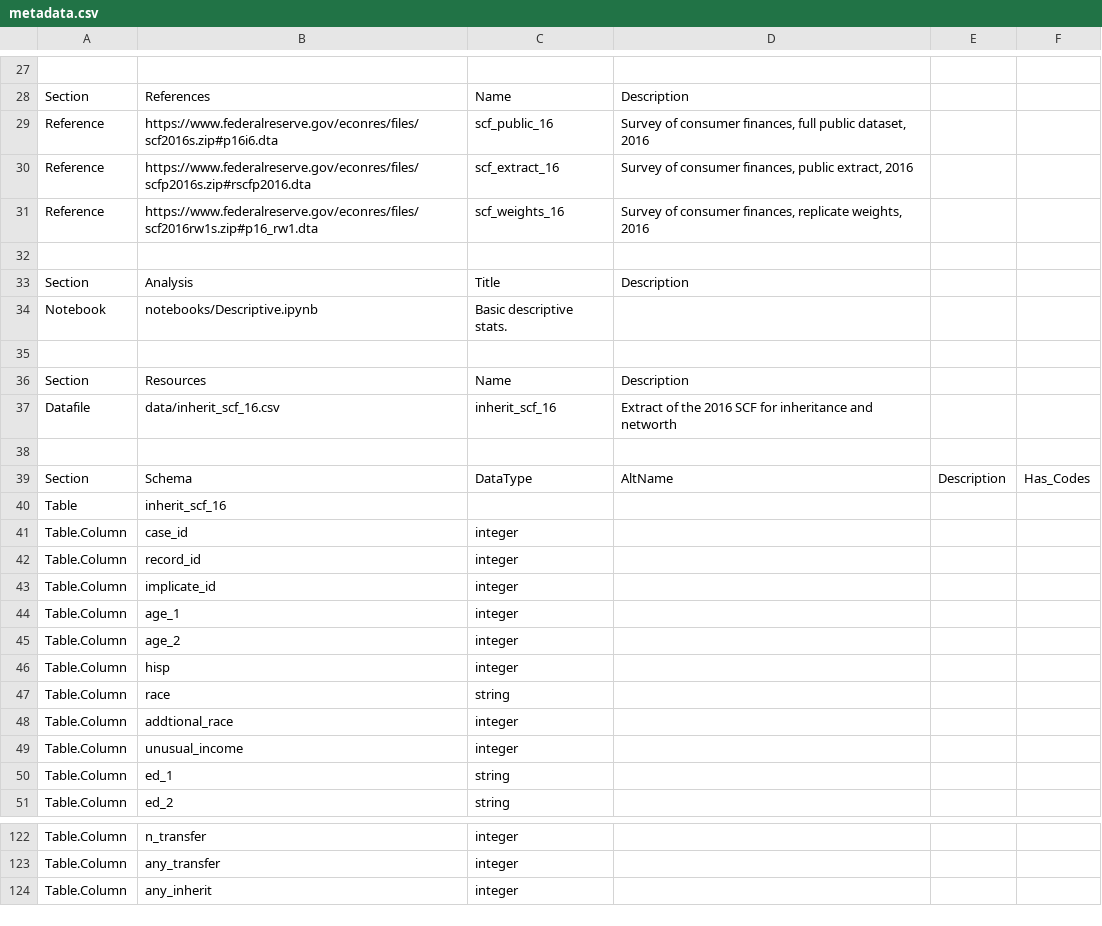
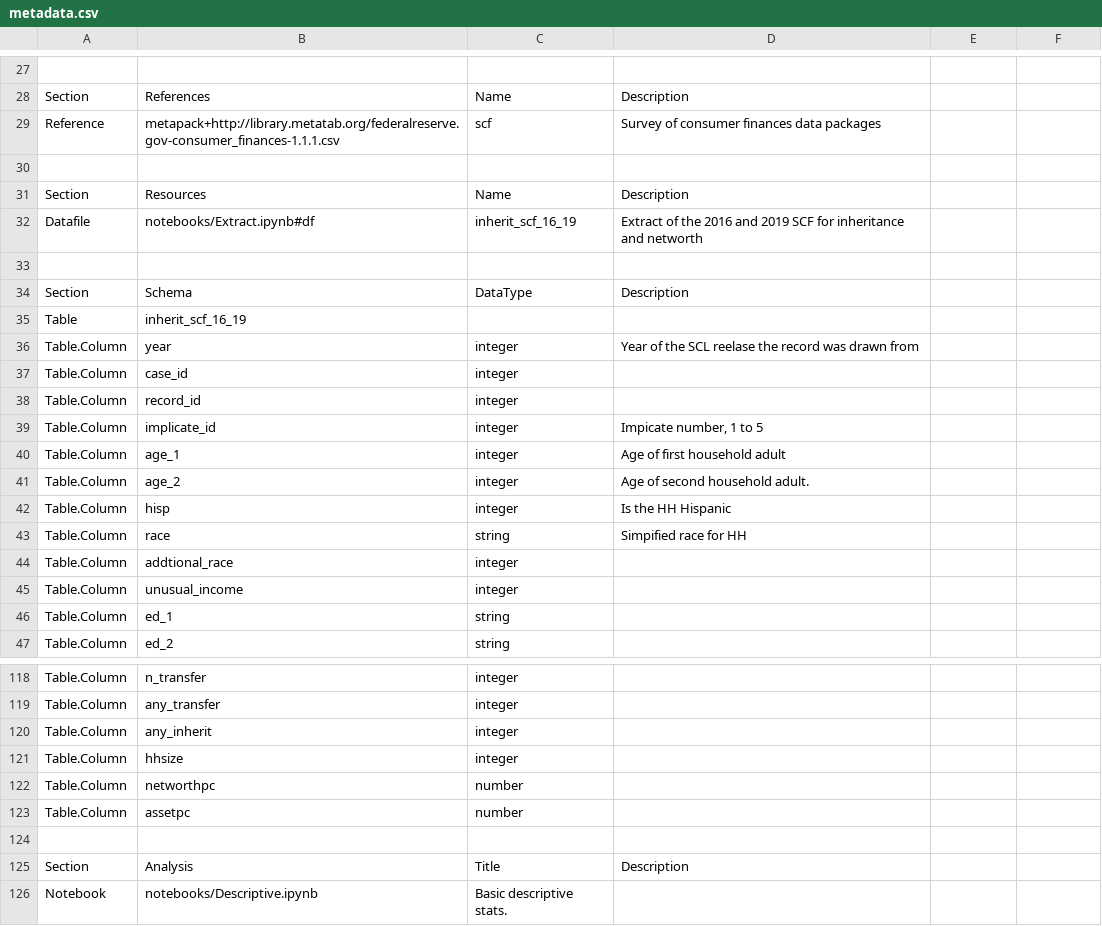
Before and after one commit to metatab-packages/federalreserve.gov-consumer_finances-2016-inherit, a CSV file: metadata.csv, drawn as a sheet; only a part is shown, gaps mark what is left out; removed rows and columns are numbered as before the commit, all else as after; the diff covers the shown part only; the diff names each change by its address in the sheet, - before the commit and + after, or states it on an @@ line.

```diff
--- a/metadata.csv
+++ b/metadata.csv
-row 29: Reference | https://www.federalreserve.gov/econres/files/scf2016s.zip#p16i6.dta | scf_public_16 | Survey of consumer finances, full public dataset, 2016
-row 30: Reference | https://www.federalreserve.gov/econres/files/scfp2016s.zip#rscfp2016.dta | scf_extract_16 | Survey of consumer finances, public extract, 2016
-row 31: Reference | https://www.federalreserve.gov/econres/files/scf2016rw1s.zip#p16_rw1.dta | scf_weights_16 | Survey of consumer finances, replicate weights, 2016
-row 29: (empty)
+row 29: Reference | metapack+http://library.metatab.org/federalreserve.gov-consumer_finances-1.1.1.csv | scf | Survey of consumer finances data packages
-B32: data/inherit_scf_16.csv
+B32: notebooks/Extract.ipynb#df
-C32: inherit_scf_16
+C32: inherit_scf_16_19
-D32: …the 2016 SCF for…
+D32: …the 2016 and 2019 SCF for…
-D34: AltName
+D34: Description
-E34: Description
+E34: (empty)
-F34: Has_Codes
+F34: (empty)
-B35: inherit_scf_16
+B35: inherit_scf_16_19
+row 36: Table.Column | year | integer | Year of the SCL reelase the record was drawn from
-D39: (empty)
+D39: Impicate number, 1 to 5
-D40: (empty)
+D40: Age of first household adult
-D41: (empty)
+D41: Age of second household adult.
-D42: (empty)
+D42: Is the HH Hispanic
-D43: (empty)
+D43: Simpified race for HH
+row 121: Table.Column | hhsize | integer
+row 122: Table.Column | networthpc | number
+row 123: Table.Column | assetpc | number
+row 124: (empty)
@@ row 33 moved to row 125: Section @@
@@ row 34 moved to row 126: Notebook @@
```
Also changed, not shown: 3 moved rows and 9 edited cells elsewhere in this file, 5 other files.
